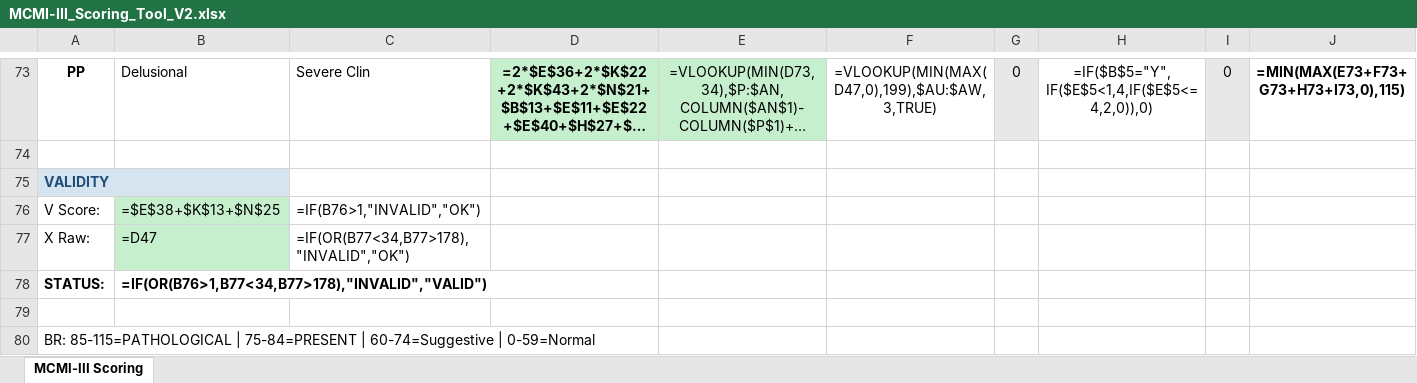
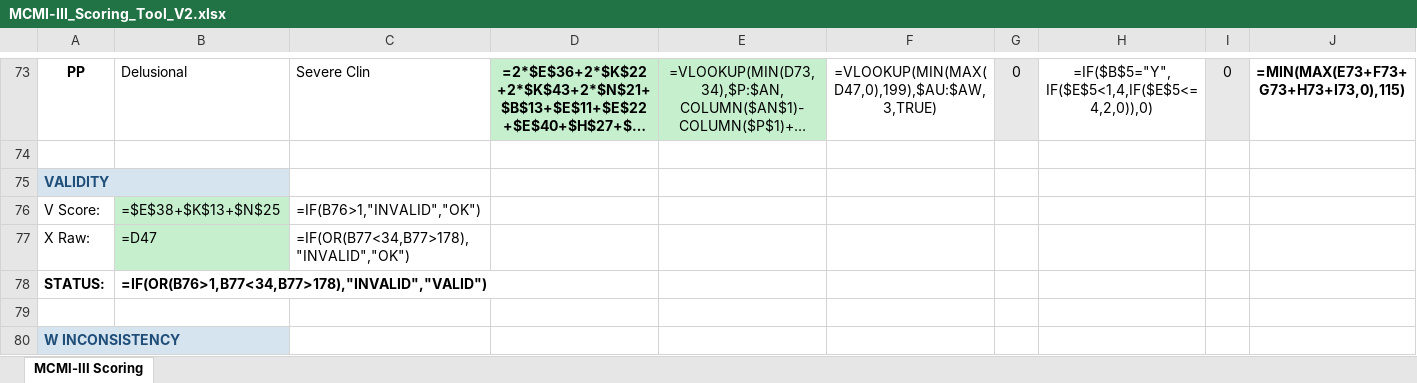
Before and after one commit to tejasdangodra786-byte/Dango-kiro, an Excel workbook: MCMI-III_Scoring_Tool_V2.xlsx, sheet MCMI-III Scoring, drawn as a sheet; only a part is shown, gaps mark what is left out; the shorter side is filled out with more unchanged rows; long unchanged cells end in …; values as stored, in another font and other column widths than the file's, no borders; formulas without a stored value are shown as written; conditional formats not drawn; rows hold the shown columns only; the diff covers the shown part only; the diff names each change by its address in the sheet, - before the commit and + after, or states it on an @@ line.

Commit message:
Fix Scale X, Scale 5, and add Scale W
CRITICAL FIXES:
- Scale X (Disclosure) = SUM of raw scores from Scales 1-8B
  (NOT sum of all 175 items)
- Scale 5 raw score multiplied by 2/3 BEFORE adding to Scale X
- Scale 5 own raw score calculated normally (2/3 only for X contribution)
- Scale W (Inconsistency) added with all 44 item pairs
  Each pair uses IF(AND(item_a=dir, item_b=dir),1,0)
- W > 12 = INVALID, W > 8 = CAUTION

```diff
--- a/MCMI-III_Scoring_Tool_V2.xlsx (sheet MCMI-III Scoring)
+++ b/MCMI-III_Scoring_Tool_V2.xlsx (sheet MCMI-III Scoring)
+row 80: W INCONSISTENCY
```
Also changed, not shown: 2 added rows, 3 removed rows and 1 edited cell elsewhere in this sheet, 1 other file.
